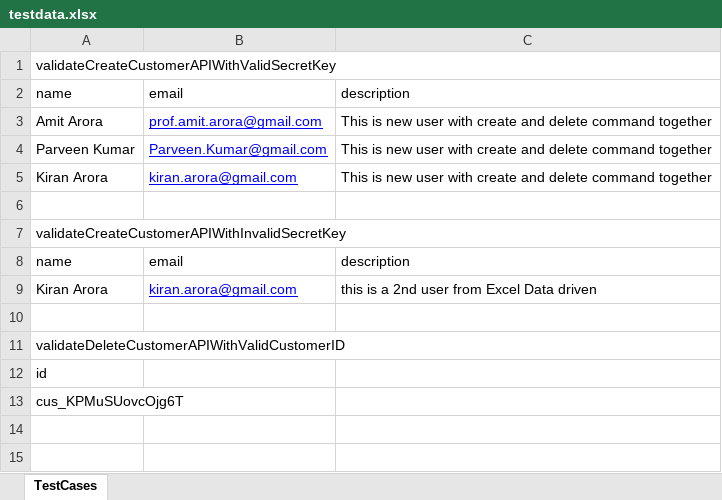
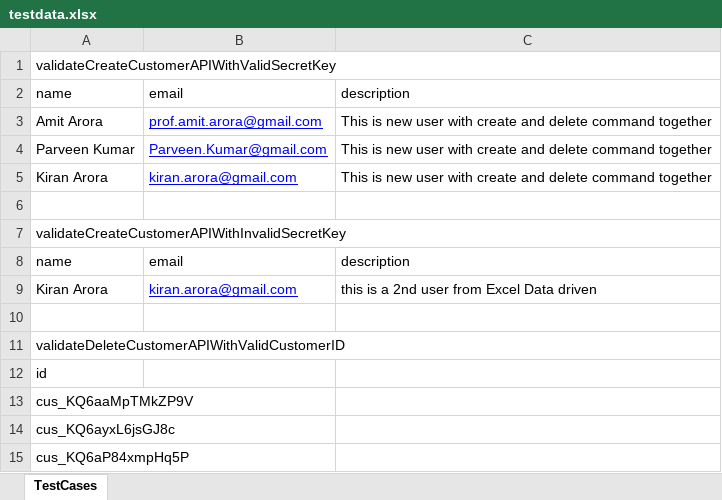
Before and after one commit to profamitarora/APITestingFramework, an Excel workbook: target/test-classes/excel/testdata.xlsx, sheet TestCases, drawn as a sheet; values as stored, in another font and other column widths than the file's, no borders; the diff names each change by its address in the sheet, - before the commit and + after, or states it on an @@ line.

```diff
--- a/target/test-classes/excel/testdata.xlsx (sheet TestCases)
+++ b/target/test-classes/excel/testdata.xlsx (sheet TestCases)
-A13: cus_KPMuSUovcOjg6T
+A13: cus_KQ6aaMpTMkZP9V
+row 14: cus_KQ6ayxL6jsGJ8c
+row 15: cus_KQ6aP84xmpHq5P
```
Also changed, not shown: 22 other files.
